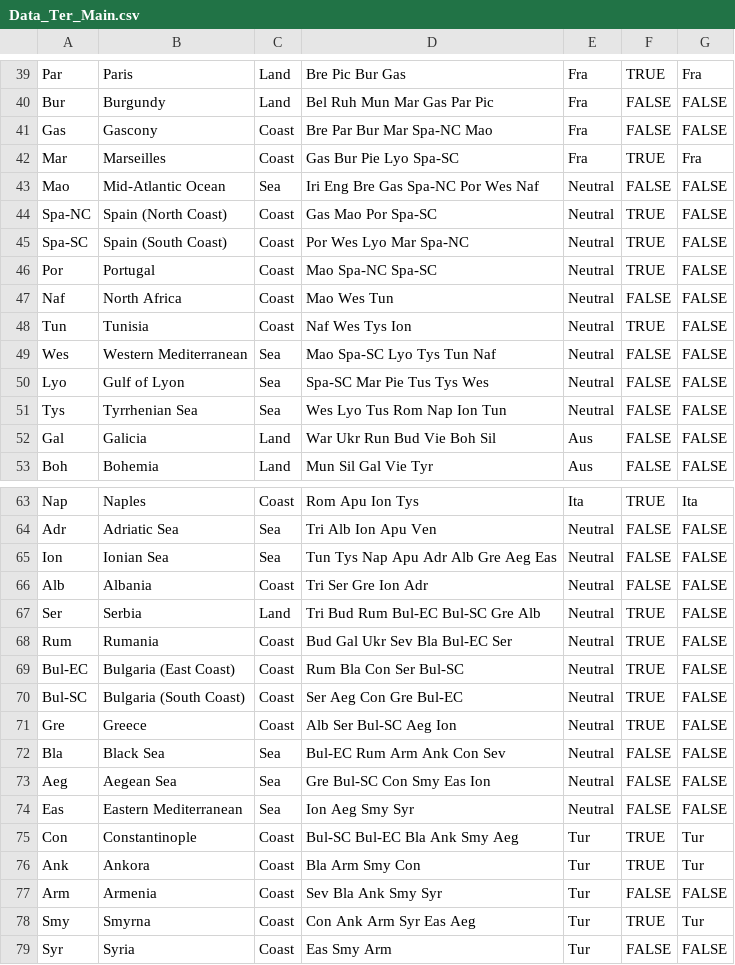
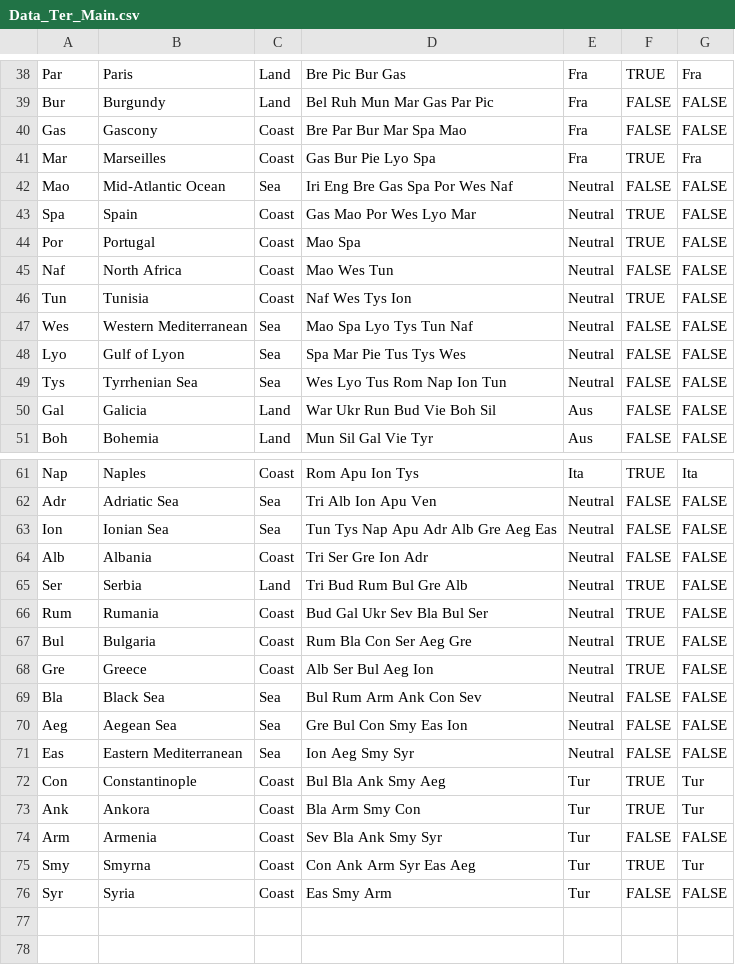
Before and after one commit to katherine-sweeney-1/The-Great-Diplomacy-Program, a CSV file: data/Data_Ter_Main.csv, drawn as a sheet; only a part is shown, gaps mark what is left out; the diff covers the shown part only.

Commit message:
update data_ter_main to have main nodes

```diff
--- a/data/Data_Ter_Main.csv
+++ b/data/Data_Ter_Main.csv
@@ -40,12 +39,11 @@ Par,Paris,Land,Bre Pic Bur Gas,Fra,TRUE,Fra
 Bur,Burgundy,Land,Bel Ruh Mun Mar Gas Par Pic,Fra,FALSE,FALSE
-Gas,Gascony,Coast,Bre Par Bur Mar Spa-NC Mao,Fra,FALSE,FALSE
-Mar,Marseilles,Coast,Gas Bur Pie Lyo Spa-SC,Fra,TRUE,Fra
-Mao,Mid-Atlantic Ocean,Sea,Iri Eng Bre Gas Spa-NC Por Wes Naf,Neutral,FALSE,FALSE
-Spa-NC,Spain (North Coast),Coast,Gas Mao Por Spa-SC,Neutral,TRUE,FALSE
-Spa-SC,Spain (South Coast),Coast,Por Wes Lyo Mar Spa-NC,Neutral,TRUE,FALSE
-Por,Portugal,Coast,Mao Spa-NC Spa-SC,Neutral,TRUE,FALSE
+Gas,Gascony,Coast,Bre Par Bur Mar Spa Mao,Fra,FALSE,FALSE
+Mar,Marseilles,Coast,Gas Bur Pie Lyo Spa,Fra,TRUE,Fra
+Mao,Mid-Atlantic Ocean,Sea,Iri Eng Bre Gas Spa Por Wes Naf,Neutral,FALSE,FALSE
+Spa,Spain,Coast,Gas Mao Por Wes Lyo Mar,Neutral,TRUE,FALSE
+Por,Portugal,Coast,Mao Spa,Neutral,TRUE,FALSE
 Naf,North Africa,Coast,Mao Wes Tun,Neutral,FALSE,FALSE
 Tun,Tunisia,Coast,Naf Wes Tys Ion,Neutral,TRUE,FALSE
-Wes,Western Mediterranean,Sea,Mao Spa-SC Lyo Tys Tun Naf,Neutral,FALSE,FALSE
-Lyo,Gulf of Lyon,Sea,Spa-SC Mar Pie Tus Tys Wes,Neutral,FALSE,FALSE
+Wes,Western Mediterranean,Sea,Mao Spa Lyo Tys Tun Naf,Neutral,FALSE,FALSE
+Lyo,Gulf of Lyon,Sea,Spa Mar Pie Tus Tys Wes,Neutral,FALSE,FALSE
 Tys,Tyrrhenian Sea,Sea,Wes Lyo Tus Rom Nap Ion Tun,Neutral,FALSE,FALSE
@@ -66,11 +64,10 @@ Ion,Ionian Sea,Sea,Tun Tys Nap Apu Adr Alb Gre Aeg Eas,Neutral,FALSE,FALSE
 Alb,Albania,Coast,Tri Ser Gre Ion Adr,Neutral,FALSE,FALSE
-Ser,Serbia,Land,Tri Bud Rum Bul-EC Bul-SC Gre Alb,Neutral,TRUE,FALSE
-Rum,Rumania,Coast,Bud Gal Ukr Sev Bla Bul-EC Ser,Neutral,TRUE,FALSE
-Bul-EC,Bulgaria (East Coast),Coast,Rum Bla Con Ser Bul-SC,Neutral,TRUE,FALSE
-Bul-SC,Bulgaria (South Coast),Coast,Ser Aeg Con Gre Bul-EC,Neutral,TRUE,FALSE
-Gre,Greece,Coast,Alb Ser Bul-SC Aeg Ion,Neutral,TRUE,FALSE
-Bla,Black Sea,Sea,Bul-EC Rum Arm Ank Con Sev,Neutral,FALSE,FALSE
-Aeg,Aegean Sea,Sea,Gre Bul-SC Con Smy Eas Ion,Neutral,FALSE,FALSE
+Ser,Serbia,Land,Tri Bud Rum Bul Gre Alb,Neutral,TRUE,FALSE
+Rum,Rumania,Coast,Bud Gal Ukr Sev Bla Bul Ser,Neutral,TRUE,FALSE
+Bul,Bulgaria,Coast,Rum Bla Con Ser Aeg Gre,Neutral,TRUE,FALSE
+Gre,Greece,Coast,Alb Ser Bul Aeg Ion,Neutral,TRUE,FALSE
+Bla,Black Sea,Sea,Bul Rum Arm Ank Con Sev,Neutral,FALSE,FALSE
+Aeg,Aegean Sea,Sea,Gre Bul Con Smy Eas Ion,Neutral,FALSE,FALSE
 Eas,Eastern Mediterranean,Sea,Ion Aeg Smy Syr,Neutral,FALSE,FALSE
-Con,Constantinople,Coast,Bul-SC Bul-EC Bla Ank Smy Aeg,Tur,TRUE,Tur
+Con,Constantinople,Coast,Bul Bla Ank Smy Aeg,Tur,TRUE,Tur
 Ank,Ankora,Coast,Bla Arm Smy Con,Tur,TRUE,Tur
```
Also changed, not shown: 1 removed row and 9 edited cells elsewhere in this file, 5 other files.
